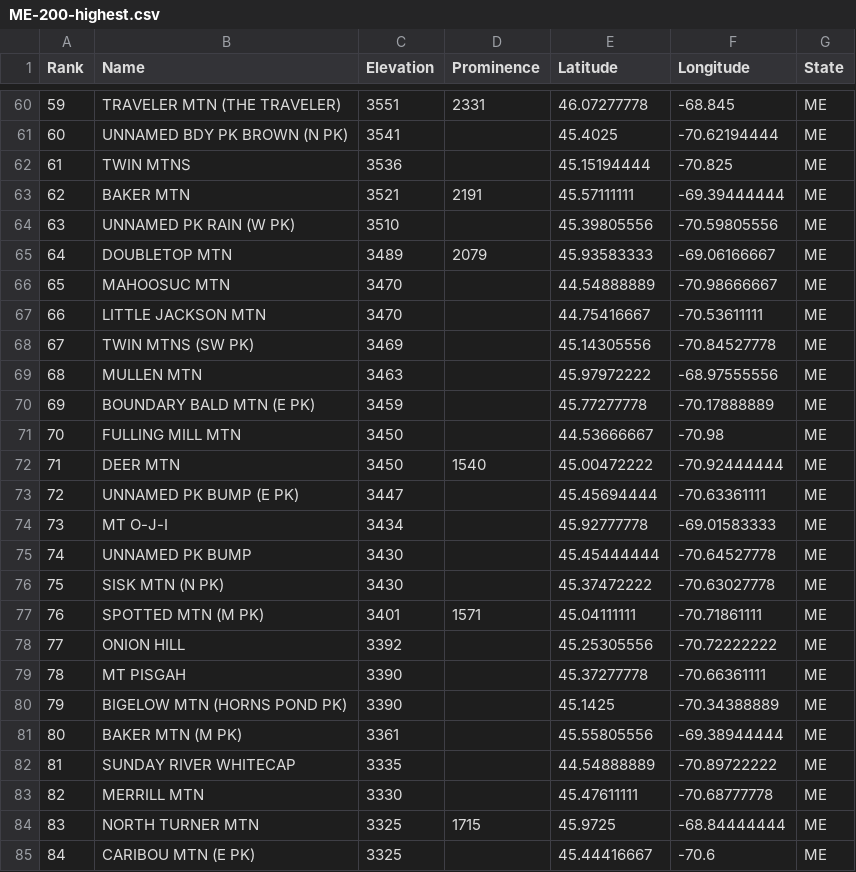
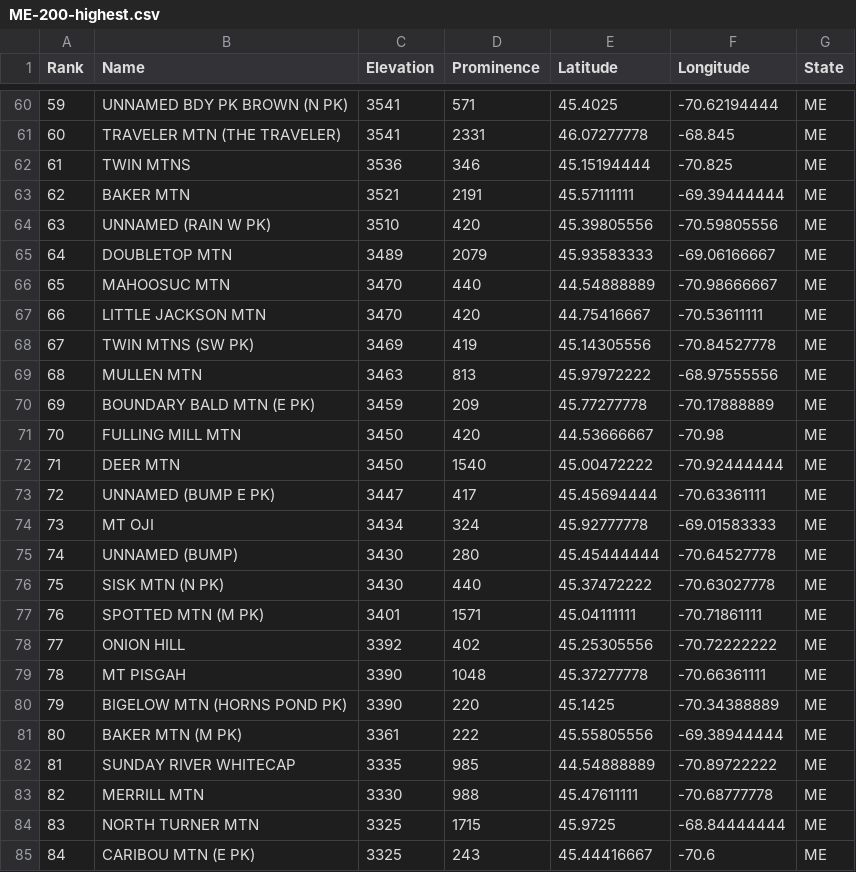
Before and after one commit to Marchowes/hikinglists, a CSV file: lists/ME/ME-200-highest/full/ME-200-highest.csv, drawn as a sheet; only a part is shown, gaps mark what is left out; the diff covers the shown part only.

```diff
--- a/lists/ME/ME-200-highest/full/ME-200-highest.csv
+++ b/lists/ME/ME-200-highest/full/ME-200-highest.csv
@@ -60,26 +60,26 @@ Rank,Name,Elevation,Prominence,Latitude,Longitude,State
-59,TRAVELER MTN (THE TRAVELER),3551,2331,46.07277778,-68.845,ME
-60,UNNAMED BDY PK BROWN (N PK),3541,,45.4025,-70.62194444,ME
-61,TWIN MTNS,3536,,45.15194444,-70.825,ME
+59,UNNAMED BDY PK BROWN (N PK),3541,571,45.4025,-70.62194444,ME
+60,TRAVELER MTN (THE TRAVELER),3541,2331,46.07277778,-68.845,ME
+61,TWIN MTNS,3536,346,45.15194444,-70.825,ME
 62,BAKER MTN,3521,2191,45.57111111,-69.39444444,ME
-63,UNNAMED PK RAIN (W PK),3510,,45.39805556,-70.59805556,ME
+63,UNNAMED (RAIN W PK),3510,420,45.39805556,-70.59805556,ME
 64,DOUBLETOP MTN,3489,2079,45.93583333,-69.06166667,ME
-65,MAHOOSUC MTN,3470,,44.54888889,-70.98666667,ME
-66,LITTLE JACKSON MTN,3470,,44.75416667,-70.53611111,ME
-67,TWIN MTNS (SW PK),3469,,45.14305556,-70.84527778,ME
-68,MULLEN MTN,3463,,45.97972222,-68.97555556,ME
-69,BOUNDARY BALD MTN (E PK),3459,,45.77277778,-70.17888889,ME
-70,FULLING MILL MTN,3450,,44.53666667,-70.98,ME
+65,MAHOOSUC MTN,3470,440,44.54888889,-70.98666667,ME
+66,LITTLE JACKSON MTN,3470,420,44.75416667,-70.53611111,ME
+67,TWIN MTNS (SW PK),3469,419,45.14305556,-70.84527778,ME
+68,MULLEN MTN,3463,813,45.97972222,-68.97555556,ME
+69,BOUNDARY BALD MTN (E PK),3459,209,45.77277778,-70.17888889,ME
+70,FULLING MILL MTN,3450,420,44.53666667,-70.98,ME
 71,DEER MTN,3450,1540,45.00472222,-70.92444444,ME
-72,UNNAMED PK BUMP (E PK),3447,,45.45694444,-70.63361111,ME
-73,MT O-J-I,3434,,45.92777778,-69.01583333,ME
-74,UNNAMED PK BUMP,3430,,45.45444444,-70.64527778,ME
-75,SISK MTN (N PK),3430,,45.37472222,-70.63027778,ME
+72,UNNAMED (BUMP E PK),3447,417,45.45694444,-70.63361111,ME
+73,MT OJI,3434,324,45.92777778,-69.01583333,ME
+74,UNNAMED (BUMP),3430,280,45.45444444,-70.64527778,ME
+75,SISK MTN (N PK),3430,440,45.37472222,-70.63027778,ME
 76,SPOTTED MTN (M PK),3401,1571,45.04111111,-70.71861111,ME
-77,ONION HILL,3392,,45.25305556,-70.72222222,ME
-78,MT PISGAH,3390,,45.37277778,-70.66361111,ME
-79,BIGELOW MTN (HORNS POND PK),3390,,45.1425,-70.34388889,ME
-80,BAKER MTN (M PK),3361,,45.55805556,-69.38944444,ME
-81,SUNDAY RIVER WHITECAP,3335,,44.54888889,-70.89722222,ME
-82,MERRILL MTN,3330,,45.47611111,-70.68777778,ME
+77,ONION HILL,3392,402,45.25305556,-70.72222222,ME
+78,MT PISGAH,3390,1048,45.37277778,-70.66361111,ME
+79,BIGELOW MTN (HORNS POND PK),3390,220,45.1425,-70.34388889,ME
+80,BAKER MTN (M PK),3361,222,45.55805556,-69.38944444,ME
+81,SUNDAY RIVER WHITECAP,3335,985,44.54888889,-70.89722222,ME
+82,MERRILL MTN,3330,988,45.47611111,-70.68777778,ME
 83,NORTH TURNER MTN,3325,1715,45.9725,-68.84444444,ME
-84,CARIBOU MTN (E PK),3325,,45.44416667,-70.6,ME
+84,CARIBOU MTN (E PK),3325,243,45.44416667,-70.6,ME
```
Also changed, not shown: 151 edited cells elsewhere in this file, lists/ME/ME-3000-Footers/abridged/ME-3000-Footers.csv, lists/ME/ME-3000-Footers/full/ME-3000-Footers.csv, 35 other files.
